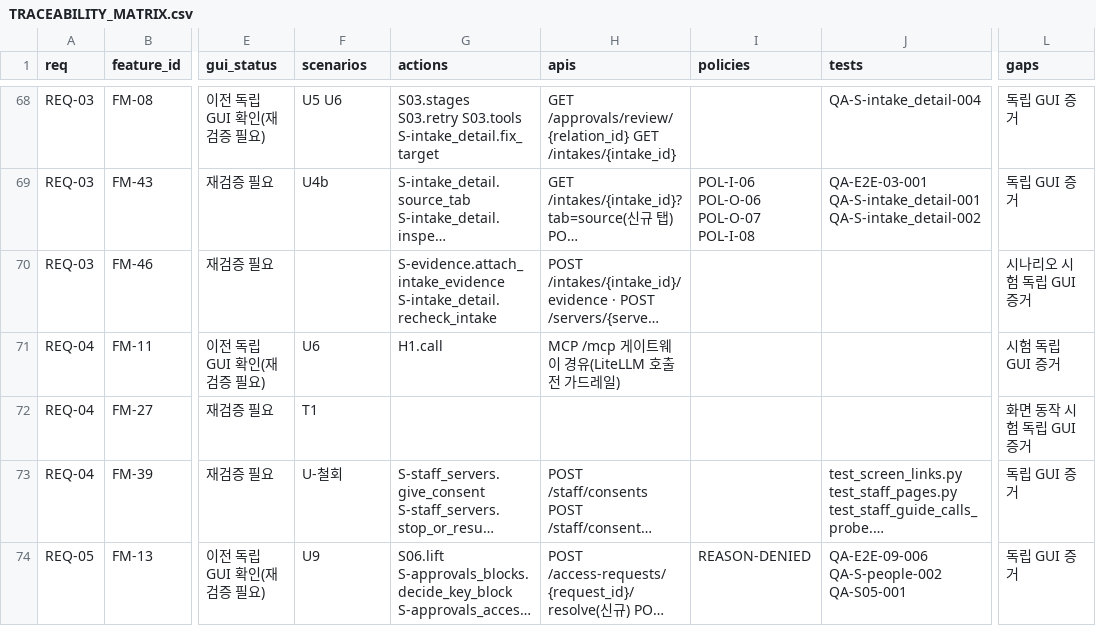
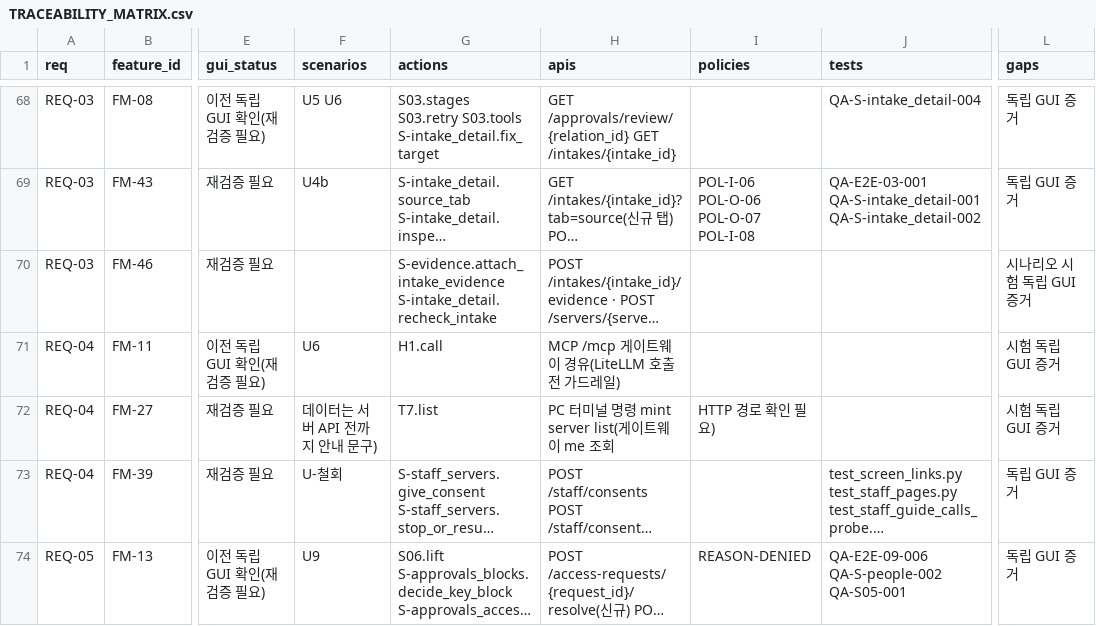
Before and after one commit to Team-AGI/mint-litellm, a CSV file: docs/product/TRACEABILITY_MATRIX.csv, drawn as a sheet; only a part is shown, gaps mark what is left out; long unchanged cells end in …; the diff covers the shown part only; the diff names each change by its address in the sheet, - before the commit and + after, or states it on an @@ line.

```diff
--- a/docs/product/TRACEABILITY_MATRIX.csv
+++ b/docs/product/TRACEABILITY_MATRIX.csv
-F72 (scenarios): T1
+F72 (scenarios): 데이터는 서버 API 전까지 안내 문구)
-G72 (actions): (empty)
+G72 (actions): T7.list
-H72 (apis): (empty)
+H72 (apis): PC 터미널 명령 mint server list(게이트웨이 me 조회
-I72 (policies): (empty)
+I72 (policies): HTTP 경로 확인 필요)
-L72 (gaps): 화면 동작 시험 독립 GUI 증거
+L72 (gaps): 시험 독립 GUI 증거
```
Also changed, not shown: 55 edited cells elsewhere in this file, docs/product/FEATURE_REGISTER.csv, docs/product/SCREEN_ACTION_MATRIX.csv, 25 other files.
